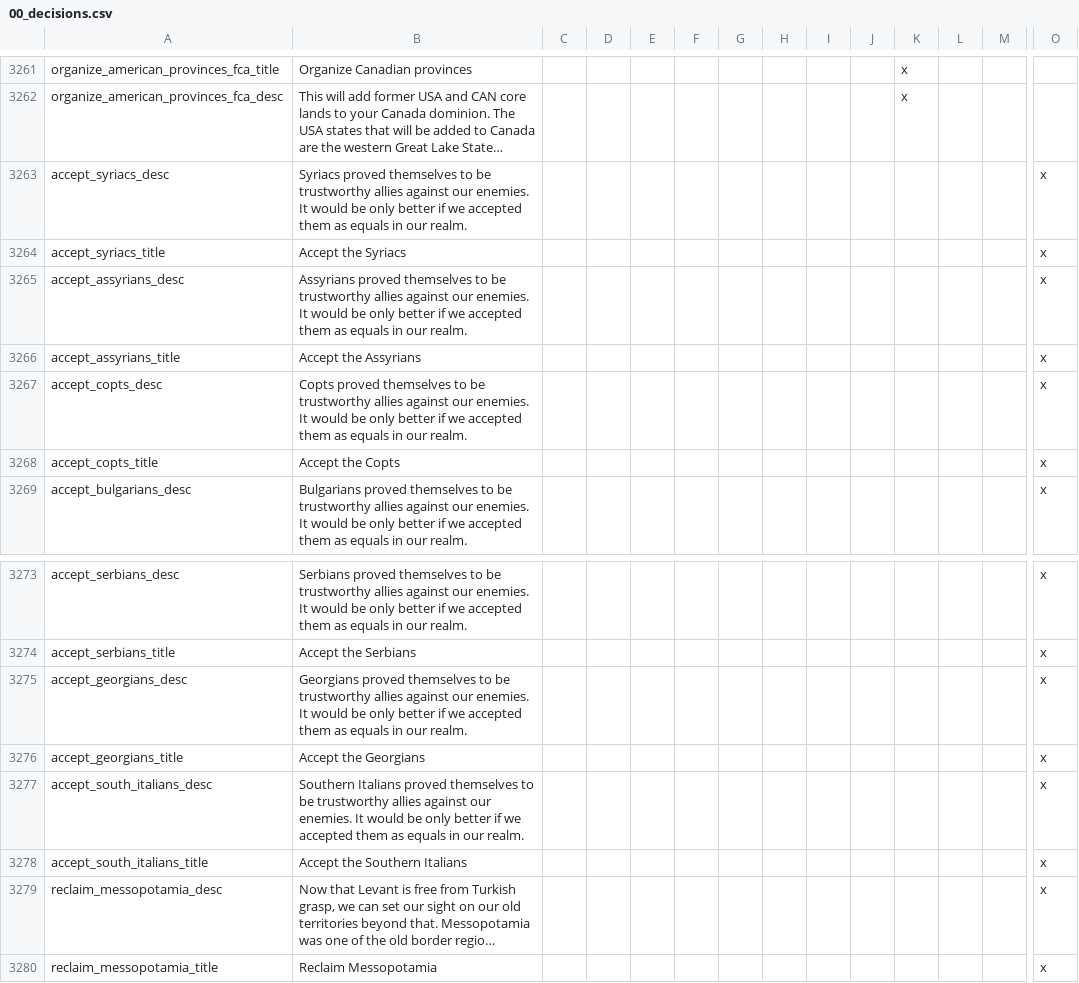
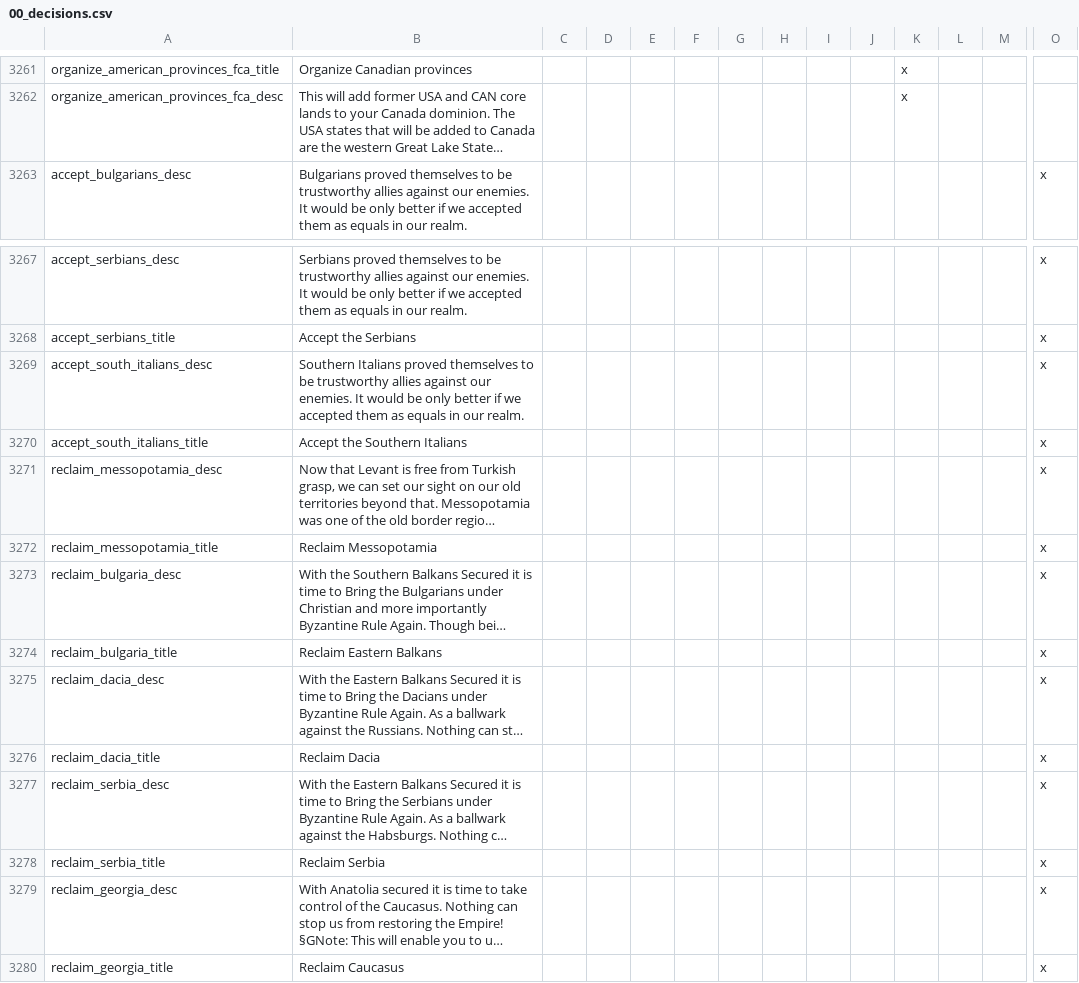
Before and after one commit to Dumcem/The-Grand-Combo, a CSV file: TGC/localisation/00_decisions.csv, drawn as a sheet; only a part is shown, gaps mark what is left out; the shorter side is filled out with more unchanged rows; long unchanged cells end in …; rows hold the shown columns only; the diff names each change by its address in the sheet, - before the commit and + after, or states it on an @@ line.

```diff
--- a/TGC/localisation/00_decisions.csv
+++ b/TGC/localisation/00_decisions.csv
-row 3263: accept_syriacs_desc | Syriacs proved themselves to be trustworthy allies against our enemies. It would be only better if we accepted them as equals in our realm. |  |  |  |  |  |  |  |  |  |  |  | x
-row 3264: accept_syriacs_title | Accept the Syriacs |  |  |  |  |  |  |  |  |  |  |  | x
-row 3265: accept_assyrians_desc | Assyrians proved themselves to be trustworthy allies against our enemies. It would be only better if we accepted them as equals in our realm. |  |  |  |  |  |  |  |  |  |  |  | x
-row 3266: accept_assyrians_title | Accept the Assyrians |  |  |  |  |  |  |  |  |  |  |  | x
-row 3267: accept_copts_desc | Copts proved themselves to be trustworthy allies against our enemies. It would be only better if we accepted them as equals in our realm. |  |  |  |  |  |  |  |  |  |  |  | x
-row 3268: accept_copts_title | Accept the Copts |  |  |  |  |  |  |  |  |  |  |  | x
-row 3275: accept_georgians_desc | Georgians proved themselves to be trustworthy allies against our enemies. It would be only better if we accepted them as equals in our realm. |  |  |  |  |  |  |  |  |  |  |  | x
-row 3276: accept_georgians_title | Accept the Georgians |  |  |  |  |  |  |  |  |  |  |  | x
```
Also changed, not shown: 50 other files.
